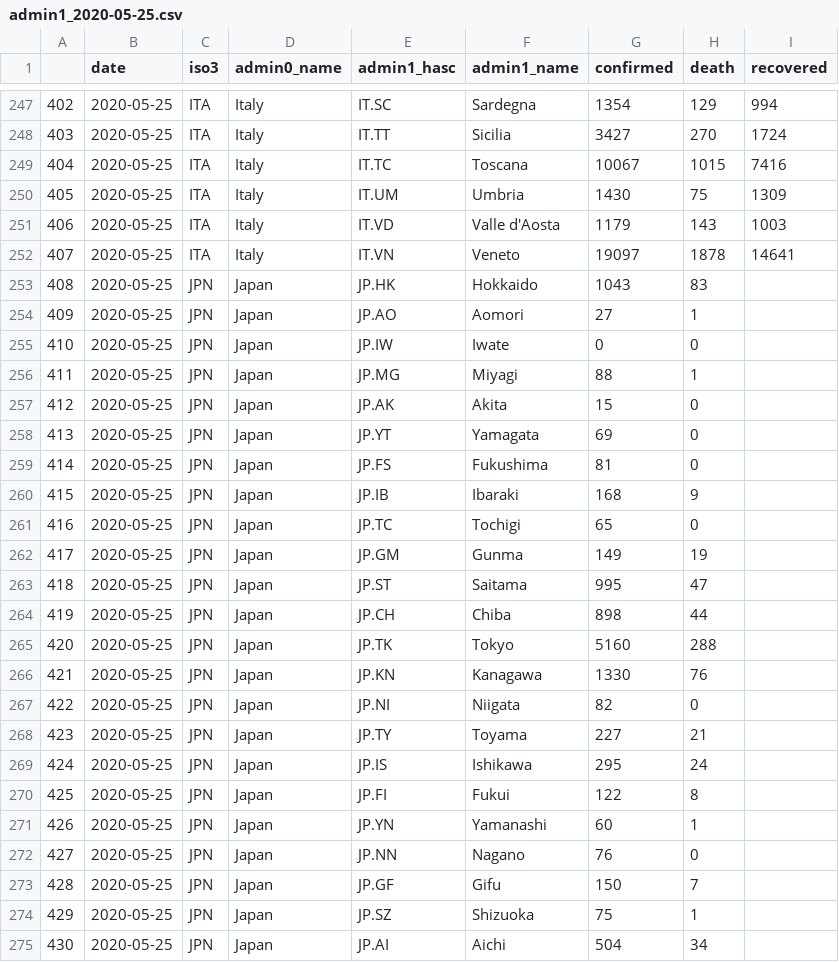
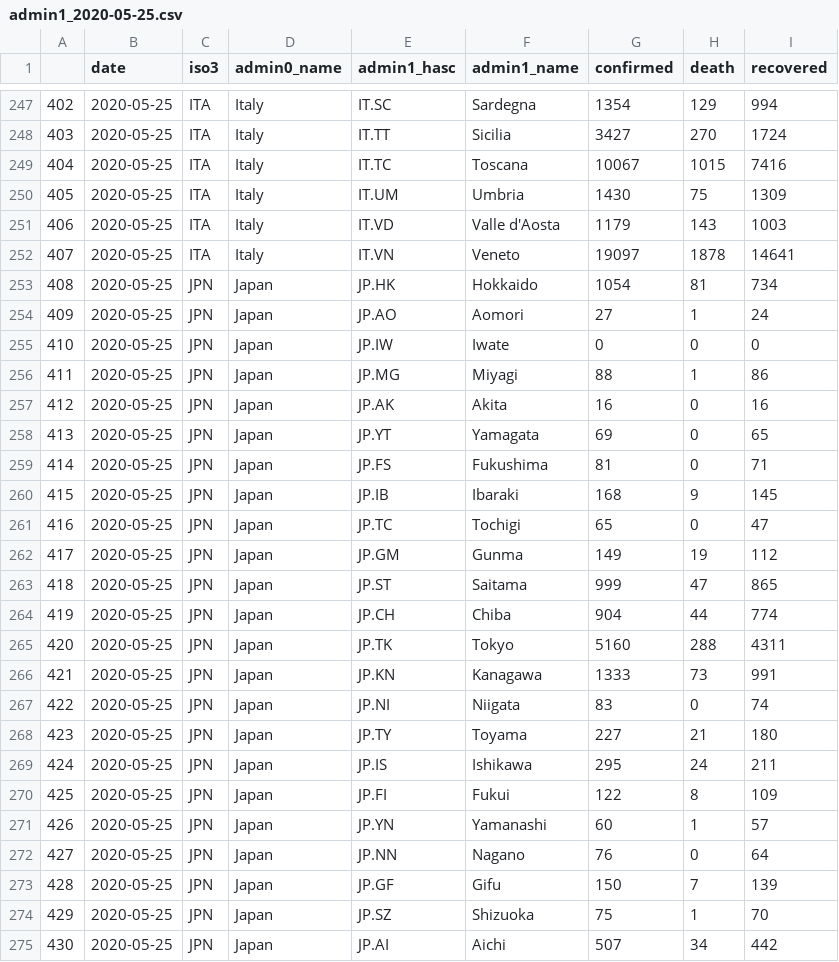
Before and after one commit to Leontian36/COVID19-Case-Data-Crawler, a CSV file: csv/admin1_2020-05-25.csv, drawn as a sheet; only a part is shown, gaps mark what is left out; the diff covers the shown part only.

```diff
--- a/csv/admin1_2020-05-25.csv
+++ b/csv/admin1_2020-05-25.csv
@@ -252,24 +252,24 @@
 407,2020-05-25,ITA,Italy,IT.VN,Veneto,19097,1878,14641
-408,2020-05-25,JPN,Japan,JP.HK,Hokkaido,1043,83,
-409,2020-05-25,JPN,Japan,JP.AO,Aomori,27,1,
-410,2020-05-25,JPN,Japan,JP.IW,Iwate,0,0,
-411,2020-05-25,JPN,Japan,JP.MG,Miyagi,88,1,
-412,2020-05-25,JPN,Japan,JP.AK,Akita,15,0,
-413,2020-05-25,JPN,Japan,JP.YT,Yamagata,69,0,
-414,2020-05-25,JPN,Japan,JP.FS,Fukushima,81,0,
-415,2020-05-25,JPN,Japan,JP.IB,Ibaraki,168,9,
-416,2020-05-25,JPN,Japan,JP.TC,Tochigi,65,0,
-417,2020-05-25,JPN,Japan,JP.GM,Gunma,149,19,
-418,2020-05-25,JPN,Japan,JP.ST,Saitama,995,47,
-419,2020-05-25,JPN,Japan,JP.CH,Chiba,898,44,
-420,2020-05-25,JPN,Japan,JP.TK,Tokyo,5160,288,
-421,2020-05-25,JPN,Japan,JP.KN,Kanagawa,1330,76,
-422,2020-05-25,JPN,Japan,JP.NI,Niigata,82,0,
-423,2020-05-25,JPN,Japan,JP.TY,Toyama,227,21,
-424,2020-05-25,JPN,Japan,JP.IS,Ishikawa,295,24,
-425,2020-05-25,JPN,Japan,JP.FI,Fukui,122,8,
-426,2020-05-25,JPN,Japan,JP.YN,Yamanashi,60,1,
-427,2020-05-25,JPN,Japan,JP.NN,Nagano,76,0,
-428,2020-05-25,JPN,Japan,JP.GF,Gifu,150,7,
-429,2020-05-25,JPN,Japan,JP.SZ,Shizuoka,75,1,
-430,2020-05-25,JPN,Japan,JP.AI,Aichi,504,34,
+408,2020-05-25,JPN,Japan,JP.HK,Hokkaido,1054,81,734
+409,2020-05-25,JPN,Japan,JP.AO,Aomori,27,1,24
+410,2020-05-25,JPN,Japan,JP.IW,Iwate,0,0,0
+411,2020-05-25,JPN,Japan,JP.MG,Miyagi,88,1,86
+412,2020-05-25,JPN,Japan,JP.AK,Akita,16,0,16
+413,2020-05-25,JPN,Japan,JP.YT,Yamagata,69,0,65
+414,2020-05-25,JPN,Japan,JP.FS,Fukushima,81,0,71
+415,2020-05-25,JPN,Japan,JP.IB,Ibaraki,168,9,145
+416,2020-05-25,JPN,Japan,JP.TC,Tochigi,65,0,47
+417,2020-05-25,JPN,Japan,JP.GM,Gunma,149,19,112
+418,2020-05-25,JPN,Japan,JP.ST,Saitama,999,47,865
+419,2020-05-25,JPN,Japan,JP.CH,Chiba,904,44,774
+420,2020-05-25,JPN,Japan,JP.TK,Tokyo,5160,288,4311
+421,2020-05-25,JPN,Japan,JP.KN,Kanagawa,1333,73,991
+422,2020-05-25,JPN,Japan,JP.NI,Niigata,83,0,74
+423,2020-05-25,JPN,Japan,JP.TY,Toyama,227,21,180
+424,2020-05-25,JPN,Japan,JP.IS,Ishikawa,295,24,211
+425,2020-05-25,JPN,Japan,JP.FI,Fukui,122,8,109
+426,2020-05-25,JPN,Japan,JP.YN,Yamanashi,60,1,57
+427,2020-05-25,JPN,Japan,JP.NN,Nagano,76,0,64
+428,2020-05-25,JPN,Japan,JP.GF,Gifu,150,7,139
+429,2020-05-25,JPN,Japan,JP.SZ,Shizuoka,75,1,70
+430,2020-05-25,JPN,Japan,JP.AI,Aichi,507,34,442
```
Also changed, not shown: 1 added row and 69 edited cells elsewhere in this file, csv/admin1_2020-05-23.csv, csv/admin1_2020-05-24.csv, 1 other file.
